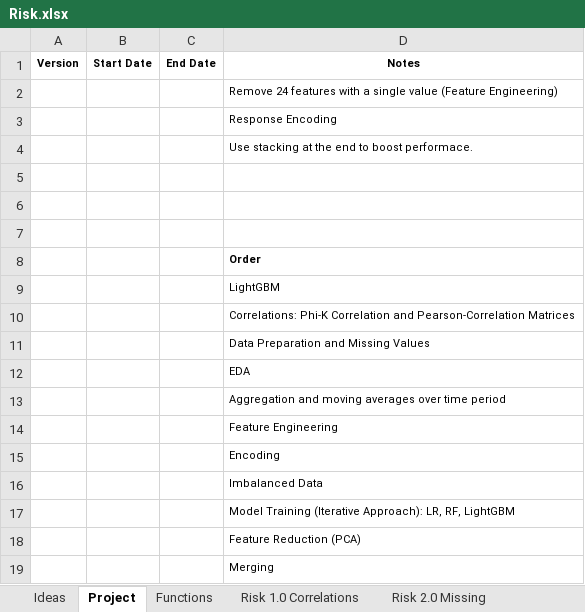
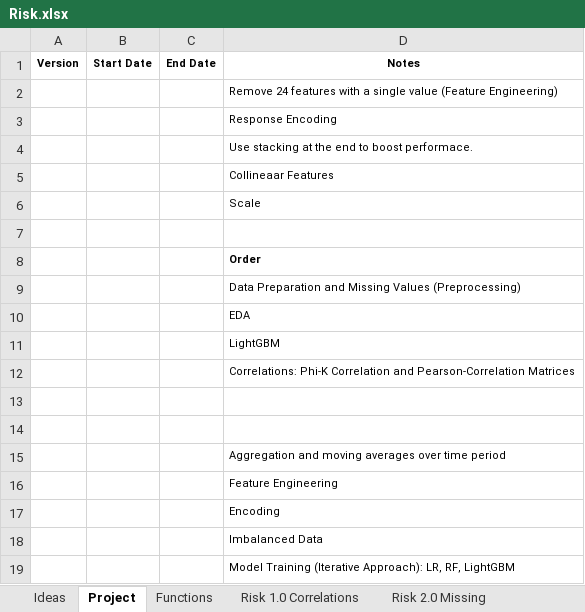
Before and after one commit to KevinNourian/Risk, an Excel workbook: Risk.xlsx, sheet Project, drawn as a sheet; only a part is shown; the shorter side is filled out with more unchanged rows; values as stored, in another font and other column widths than the file's, no borders; removed rows and columns are numbered as before the commit, all else as after; the diff names each change by its address in the sheet, - before the commit and + after, or states it on an @@ line.

Commit message:
data

```diff
--- a/Risk.xlsx (sheet Project)
+++ b/Risk.xlsx (sheet Project)
+row 5:  |  |  | Collineaar Features
+row 6:  |  |  | Scale
+row 7: (empty)
+row 9:  |  |  | Data Preparation and Missing Values (Preprocessing)
@@ row 12 moved to row 10: EDA @@
@@ row 9 moved to row 11: LightGBM @@
@@ row 10 moved to row 12: Correlations: Phi-K Correlation and Pear… @@
-row 7: (empty)
-row 11:  |  |  | Data Preparation and Missing Values
```
Also changed, not shown: sheet Risk 5.0 Engineering, sheet Risk 16.0.0 Train, sheet Risk 14.0 Balance, other sheet tabs, 18 other files.
